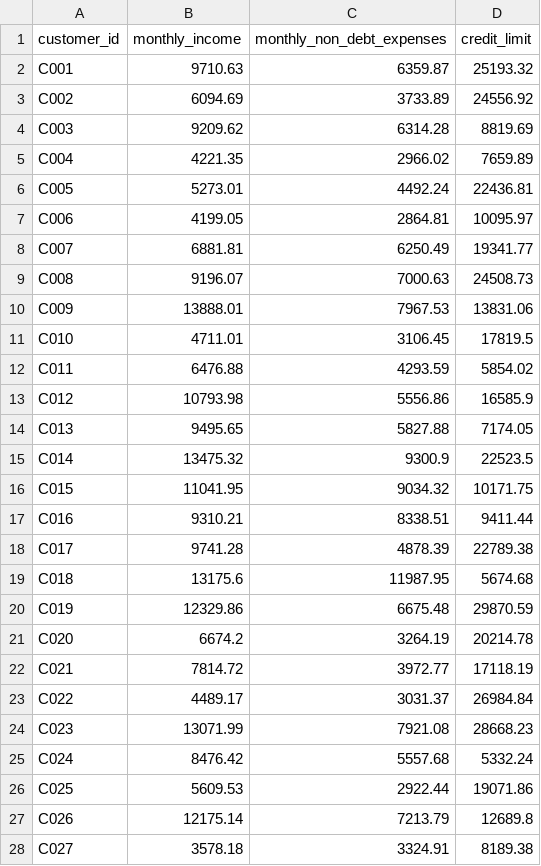
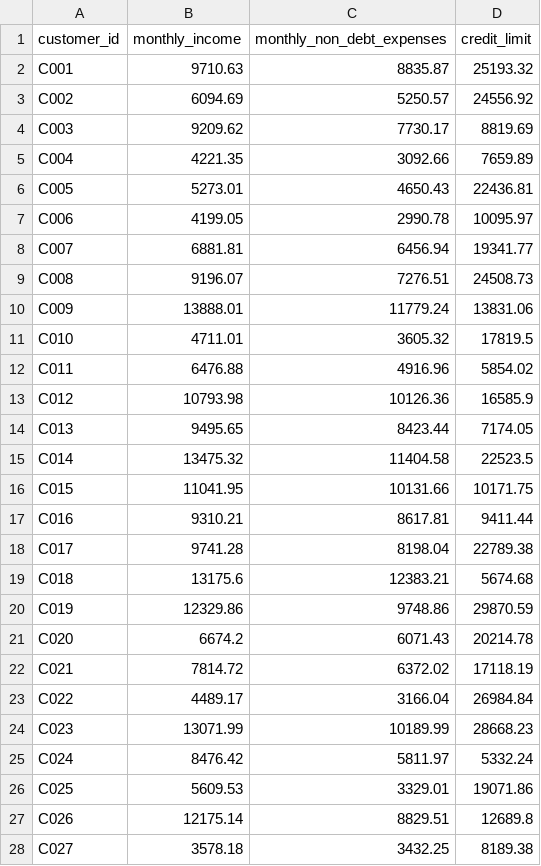
Before and after one commit to KCooke2222/hackutd-2026, a CSV file: backend/data/pnc/profiles.csv, drawn as a sheet; only a part is shown; the diff covers the shown part only.

```diff
--- a/backend/data/pnc/profiles.csv
+++ b/backend/data/pnc/profiles.csv
@@ -1,28 +1,28 @@
 customer_id,monthly_income,monthly_non_debt_expenses,credit_limit
-C001,9710.63,6359.87,25193.32
-C002,6094.69,3733.89,24556.92
-C003,9209.62,6314.28,8819.69
-C004,4221.35,2966.02,7659.89
-C005,5273.01,4492.24,22436.81
-C006,4199.05,2864.81,10095.97
-C007,6881.81,6250.49,19341.77
-C008,9196.07,7000.63,24508.73
-C009,13888.01,7967.53,13831.06
-C010,4711.01,3106.45,17819.5
-C011,6476.88,4293.59,5854.02
-C012,10793.98,5556.86,16585.9
-C013,9495.65,5827.88,7174.05
-C014,13475.32,9300.9,22523.5
-C015,11041.95,9034.32,10171.75
-C016,9310.21,8338.51,9411.44
-C017,9741.28,4878.39,22789.38
-C018,13175.6,11987.95,5674.68
-C019,12329.86,6675.48,29870.59
-C020,6674.2,3264.19,20214.78
-C021,7814.72,3972.77,17118.19
-C022,4489.17,3031.37,26984.84
-C023,13071.99,7921.08,28668.23
-C024,8476.42,5557.68,5332.24
-C025,5609.53,2922.44,19071.86
-C026,12175.14,7213.79,12689.8
-C027,3578.18,3324.91,8189.38
+C001,9710.63,8835.87,25193.32
+C002,6094.69,5250.57,24556.92
+C003,9209.62,7730.17,8819.69
+C004,4221.35,3092.66,7659.89
+C005,5273.01,4650.43,22436.81
+C006,4199.05,2990.78,10095.97
+C007,6881.81,6456.94,19341.77
+C008,9196.07,7276.51,24508.73
+C009,13888.01,11779.24,13831.06
+C010,4711.01,3605.32,17819.5
+C011,6476.88,4916.96,5854.02
+C012,10793.98,10126.36,16585.9
+C013,9495.65,8423.44,7174.05
+C014,13475.32,11404.58,22523.5
+C015,11041.95,10131.66,10171.75
+C016,9310.21,8617.81,9411.44
+C017,9741.28,8198.04,22789.38
+C018,13175.6,12383.21,5674.68
+C019,12329.86,9748.86,29870.59
+C020,6674.2,6071.43,20214.78
+C021,7814.72,6372.02,17118.19
+C022,4489.17,3166.04,26984.84
+C023,13071.99,10189.99,28668.23
+C024,8476.42,5811.97,5332.24
+C025,5609.53,3329.01,19071.86
+C026,12175.14,8829.51,12689.8
+C027,3578.18,3432.25,8189.38
```
Also changed, not shown: 3 edited cells elsewhere in this file, backend/data/pnc/accounts.csv, backend/data/pnc/monthly_statements.csv, 35 other files.
